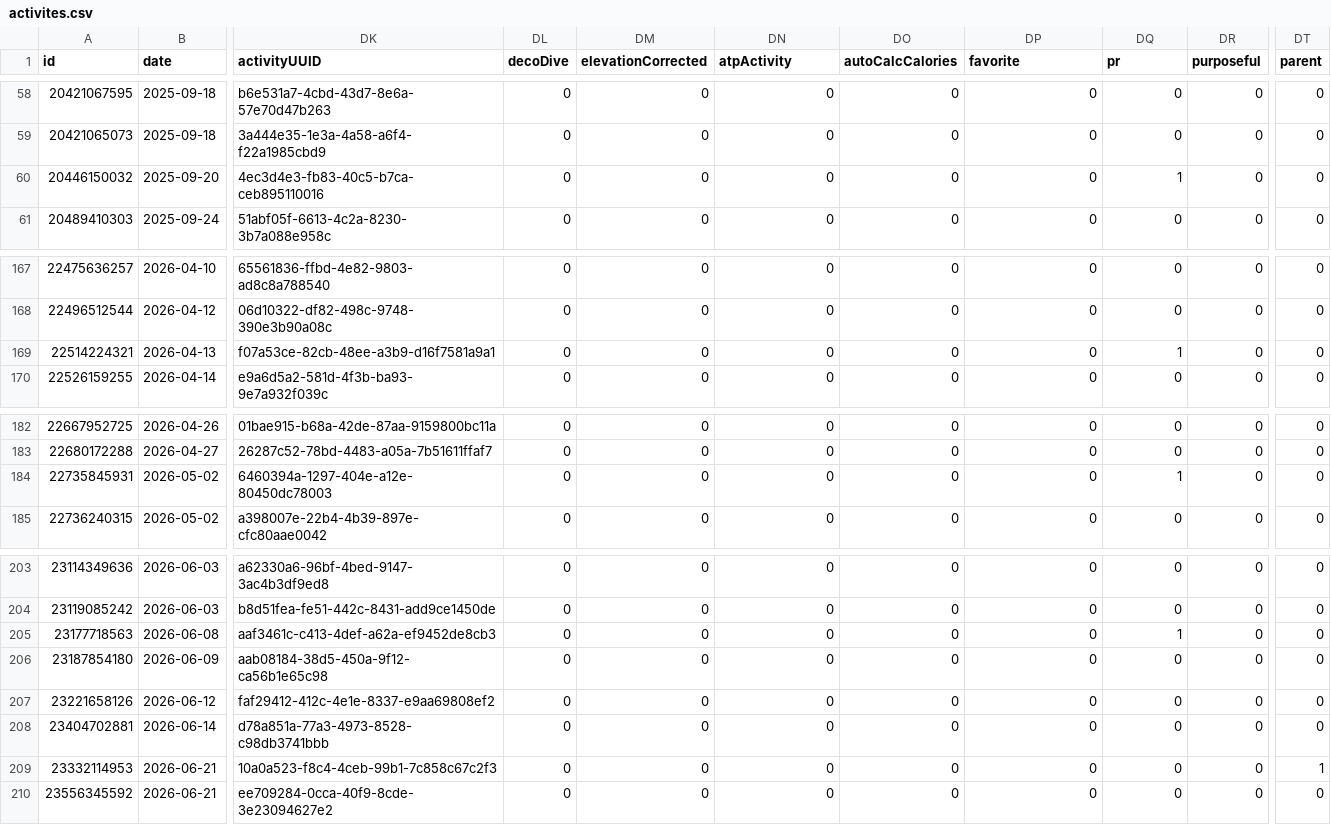
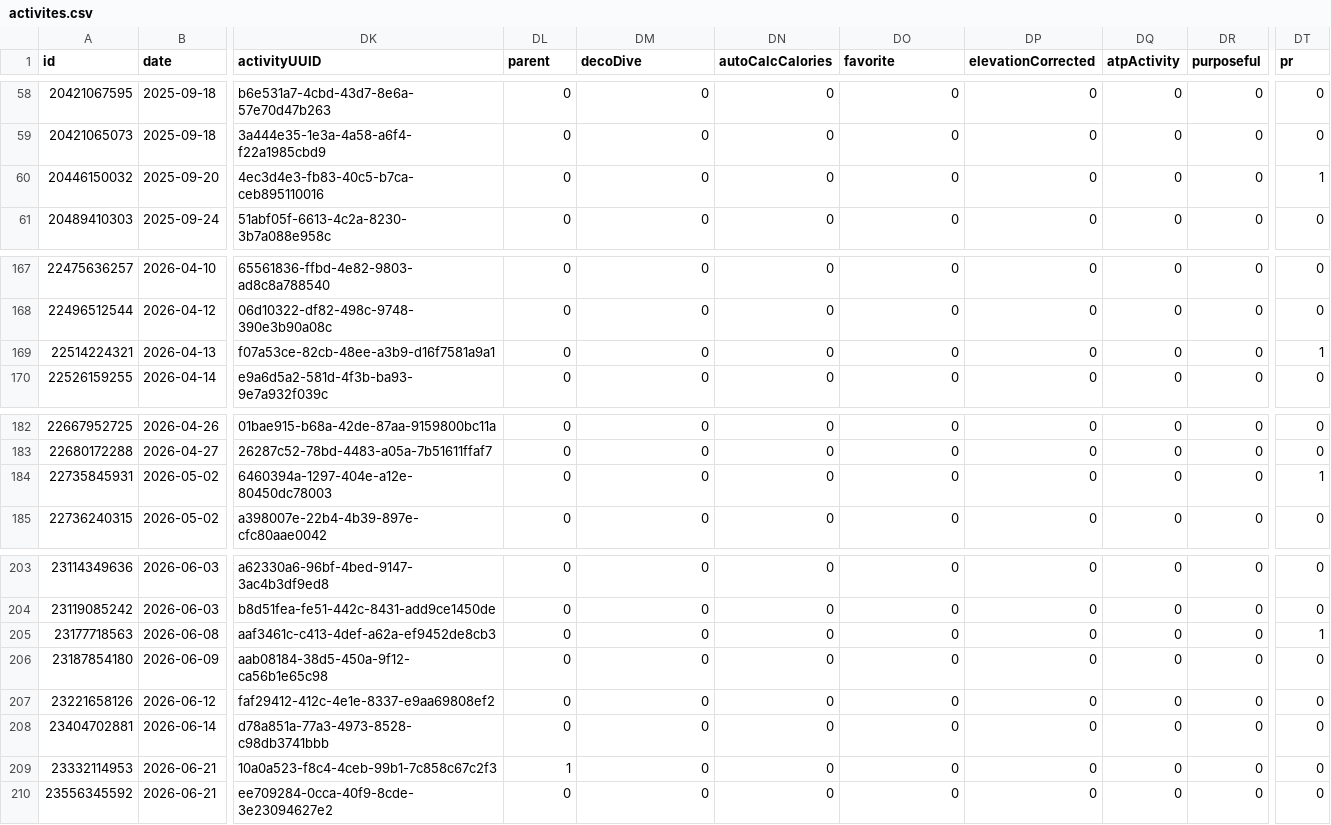
Before and after one commit to nicolasmahut-ui/garmin-data-frere, a CSV file: activites.csv, drawn as a sheet; only a part is shown, gaps mark what is left out; the diff covers the shown part only; the diff names each change by its address in the sheet, - before the commit and + after, or states it on an @@ line.

```diff
--- a/activites.csv
+++ b/activites.csv
-DL1: decoDive
+DL1: parent
-DM1: elevationCorrected
+DM1: decoDive
-DN1: atpActivity
+DN1: autoCalcCalories
-DO1: autoCalcCalories
+DO1: favorite
-DP1: favorite
+DP1: elevationCorrected
-DQ1: pr
+DQ1: atpActivity
-DT1: parent
+DT1: pr
-DQ60 (atpActivity): 1
+DQ60 (atpActivity): 0
-DT60 (pr): 0
+DT60 (pr): 1
-DQ169 (atpActivity): 1
+DQ169 (atpActivity): 0
-DT169 (pr): 0
+DT169 (pr): 1
-DQ184 (atpActivity): 1
+DQ184 (atpActivity): 0
-DT184 (pr): 0
+DT184 (pr): 1
-DQ205 (atpActivity): 1
+DQ205 (atpActivity): 0
-DT205 (pr): 0
+DT205 (pr): 1
-DL209 (parent): 0
+DL209 (parent): 1
-DT209 (pr): 1
+DT209 (pr): 0
```
Also changed, not shown: 14 edited cells elsewhere in this file.
